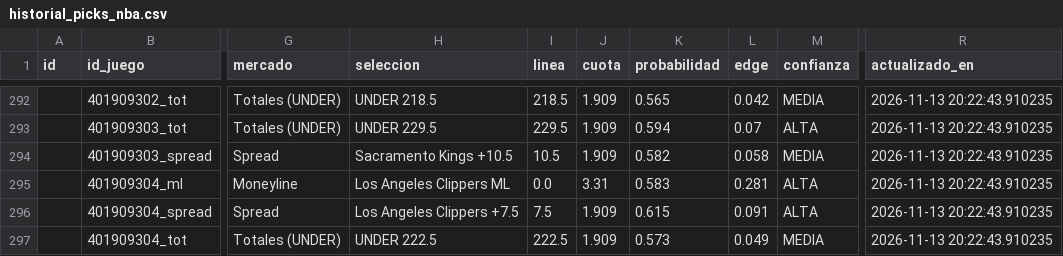
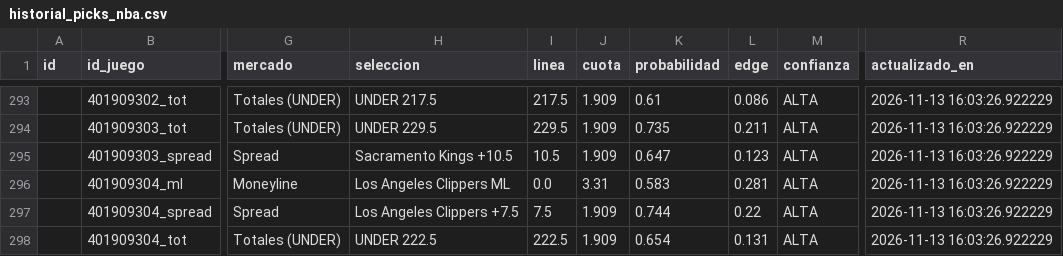
Before and after one commit to RicardoCR72/mlb-ai-predictor, a CSV file: data/nba/processed/historial_picks_nba.csv, drawn as a sheet; only a part is shown, gaps mark what is left out; addresses are those after the commit; the diff covers the shown part only; the diff names each change by its address in the sheet, - before the commit and + after, or states it on an @@ line.

```diff
--- a/data/nba/processed/historial_picks_nba.csv
+++ b/data/nba/processed/historial_picks_nba.csv
-H293 (seleccion): UNDER 218.5
+H293 (seleccion): UNDER 217.5
-I293 (linea): 218.5
+I293 (linea): 217.5
-K293 (probabilidad): 0.565
+K293 (probabilidad): 0.61
-L293 (edge): 0.042
+L293 (edge): 0.086
-M293 (confianza): MEDIA
+M293 (confianza): ALTA
-R293:R298 (actualizado_en): 2026-11-13 20:22:43.910235
+R293:R298 (actualizado_en): 2026-11-13 16:03:26.922229
-K294 (probabilidad): 0.594
+K294 (probabilidad): 0.735
-L294 (edge): 0.07
+L294 (edge): 0.211
-K295 (probabilidad): 0.582
+K295 (probabilidad): 0.647
-L295 (edge): 0.058
+L295 (edge): 0.123
-M295 (confianza): MEDIA
+M295 (confianza): ALTA
-K297 (probabilidad): 0.615
+K297 (probabilidad): 0.744
-L297 (edge): 0.091
+L297 (edge): 0.22
-K298 (probabilidad): 0.573
+K298 (probabilidad): 0.654
-L298 (edge): 0.049
+L298 (edge): 0.131
-M298 (confianza): MEDIA
+M298 (confianza): ALTA
```
Also changed, not shown: 3 added rows, 2 removed rows and 34 edited cells elsewhere in this file, 5 other files.
